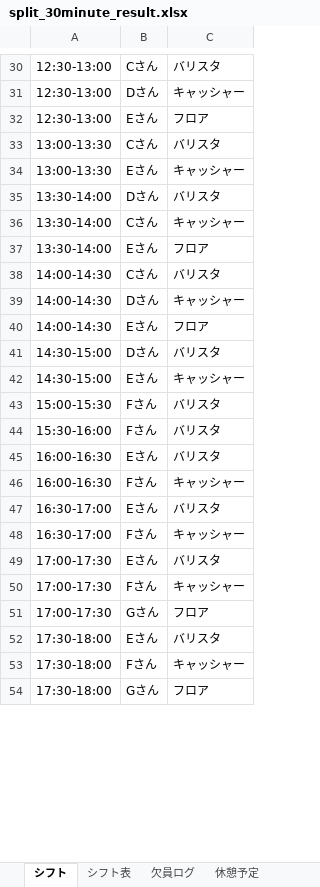
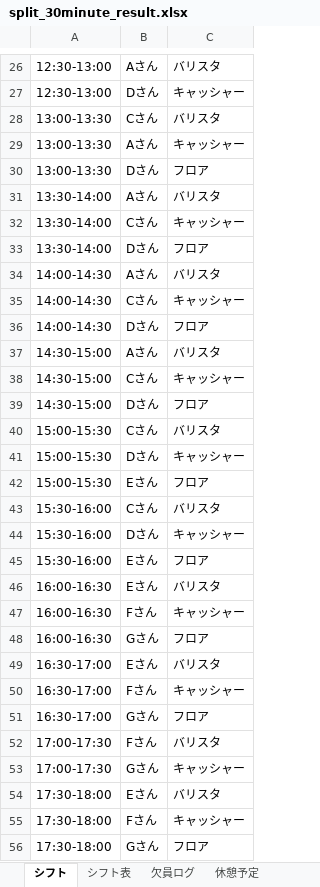
Before and after one commit to hhjjbwkar33-glitch/BaristaBoard, an Excel workbook: split_30minute_result.xlsx, sheet シフト, drawn as a sheet; only a part is shown, gaps mark what is left out; values as stored, in another font and other column widths than the file's, no borders; removed rows and columns are numbered as before the commit, all else as after; the diff covers the shown part only; the diff names each change by its address in the sheet, - before the commit and + after, or states it on an @@ line.

```diff
--- a/split_30minute_result.xlsx (sheet シフト)
+++ b/split_30minute_result.xlsx (sheet シフト)
-B26: Cさん
+B26: Aさん
-row 32: 12:30-13:00 | Eさん | フロア
-B29: Eさん
+B29: Aさん
+row 30: 13:00-13:30 | Dさん | フロア
-B31: Dさん
+B31: Aさん
-B33: Eさん
+B33: Dさん
-B34: Cさん
+B34: Aさん
-B35: Dさん
+B35: Cさん
-B36: Eさん
+B36: Dさん
-B37: Dさん
+B37: Aさん
-B38: Eさん
+B38: Cさん
+row 39: 14:30-15:00 | Dさん | フロア
-B40: Fさん
+B40: Cさん
+row 41: 15:00-15:30 | Dさん | キャッシャー
+row 42: 15:00-15:30 | Eさん | フロア
-B43: Fさん
+B43: Cさん
+row 44: 15:30-16:00 | Dさん | キャッシャー
+row 45: 15:30-16:00 | Eさん | フロア
+row 48: 16:00-16:30 | Gさん | フロア
+row 51: 16:30-17:00 | Gさん | フロア
-B52: Eさん
+B52: Fさん
-B53: Fさん
+B53: Gさん
-row 51: 17:00-17:30 | Gさん | フロア
```
Also changed, not shown: 1 added row, 13 removed rows and 20 edited cells elsewhere in this sheet, sheet シフト表, sheet 休憩予定, sheet 欠員ログ, baristaboard_input_20260515.xlsx, 8 other files.
